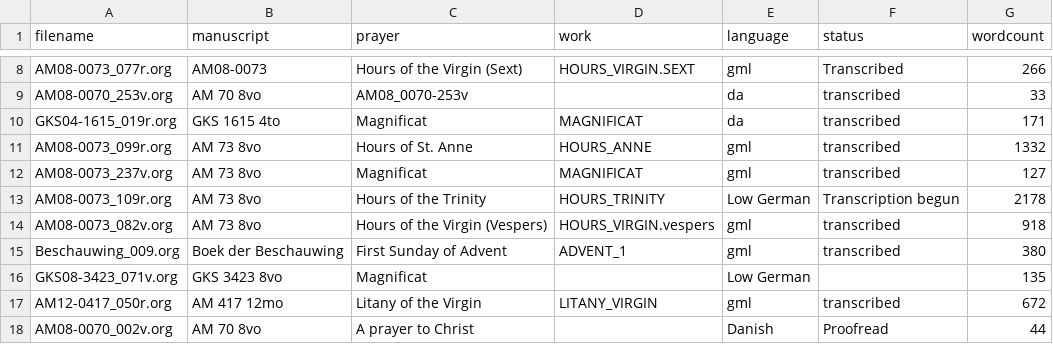
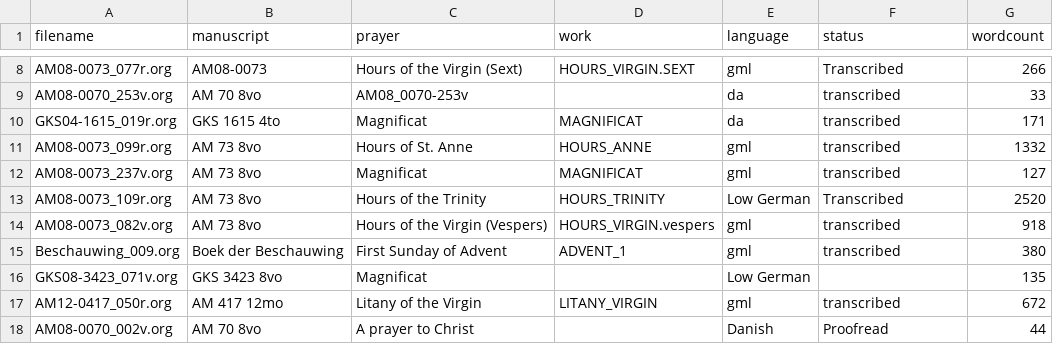
Before and after one commit to bedebok/Data, a CSV file: Prayers/org/Status.csv, drawn as a sheet; only a part is shown, gaps mark what is left out.

```diff
--- a/Prayers/org/Status.csv
+++ b/Prayers/org/Status.csv
@@ -12,3 +12,3 @@ AM08-0073_099r.org,AM 73 8vo,Hours of St. Anne,HOURS_ANNE,gml,transcribed,1332
 AM08-0073_237v.org,AM 73 8vo,Magnificat,MAGNIFICAT,gml,transcribed,127
-AM08-0073_109r.org,AM 73 8vo,Hours of the Trinity,HOURS_TRINITY,Low German,Transcription begun,2178
+AM08-0073_109r.org,AM 73 8vo,Hours of the Trinity,HOURS_TRINITY,Low German,Transcribed,2520
 AM08-0073_082v.org,AM 73 8vo,Hours of the Virgin (Vespers),HOURS_VIRGIN.vespers,gml,transcribed,918
```
Also changed, not shown: 3 other files.
